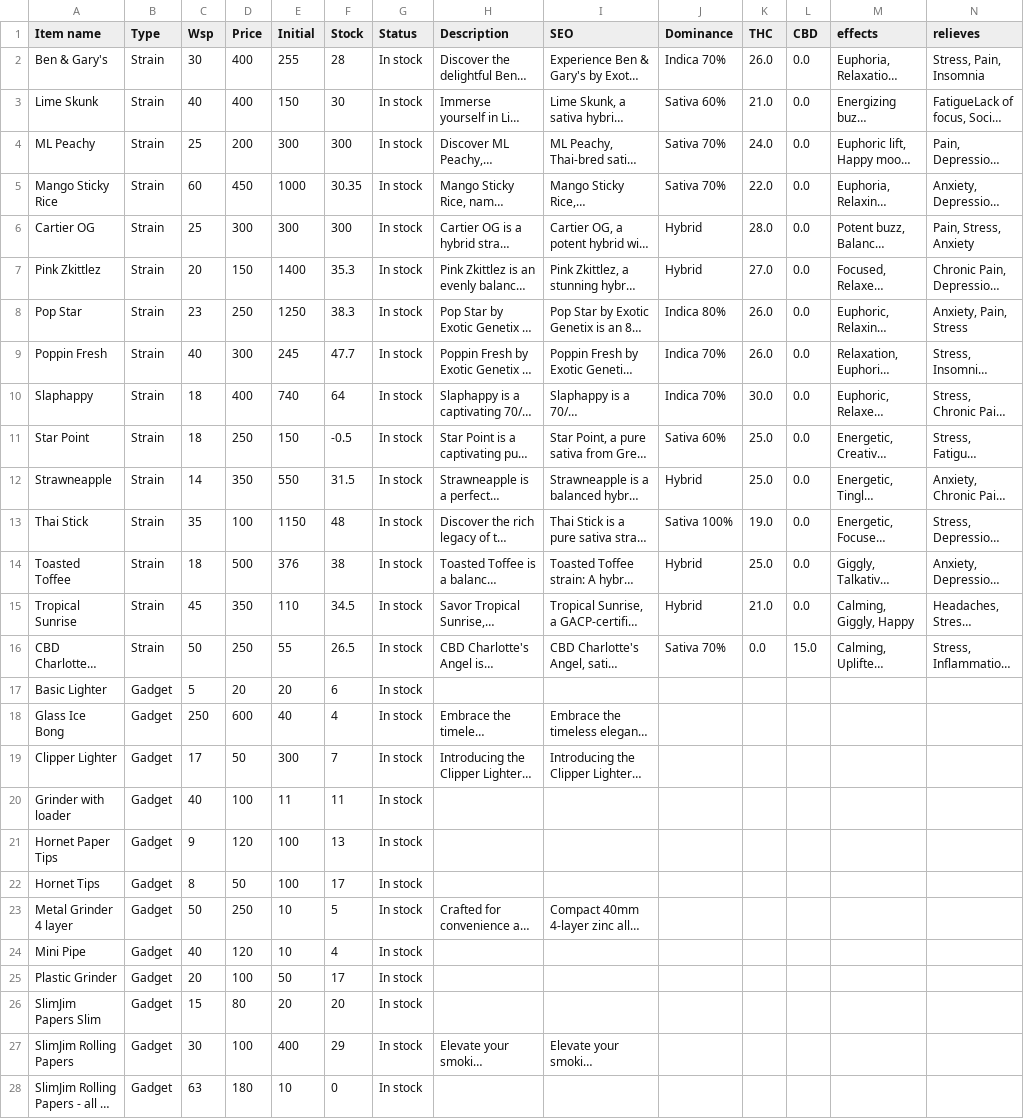
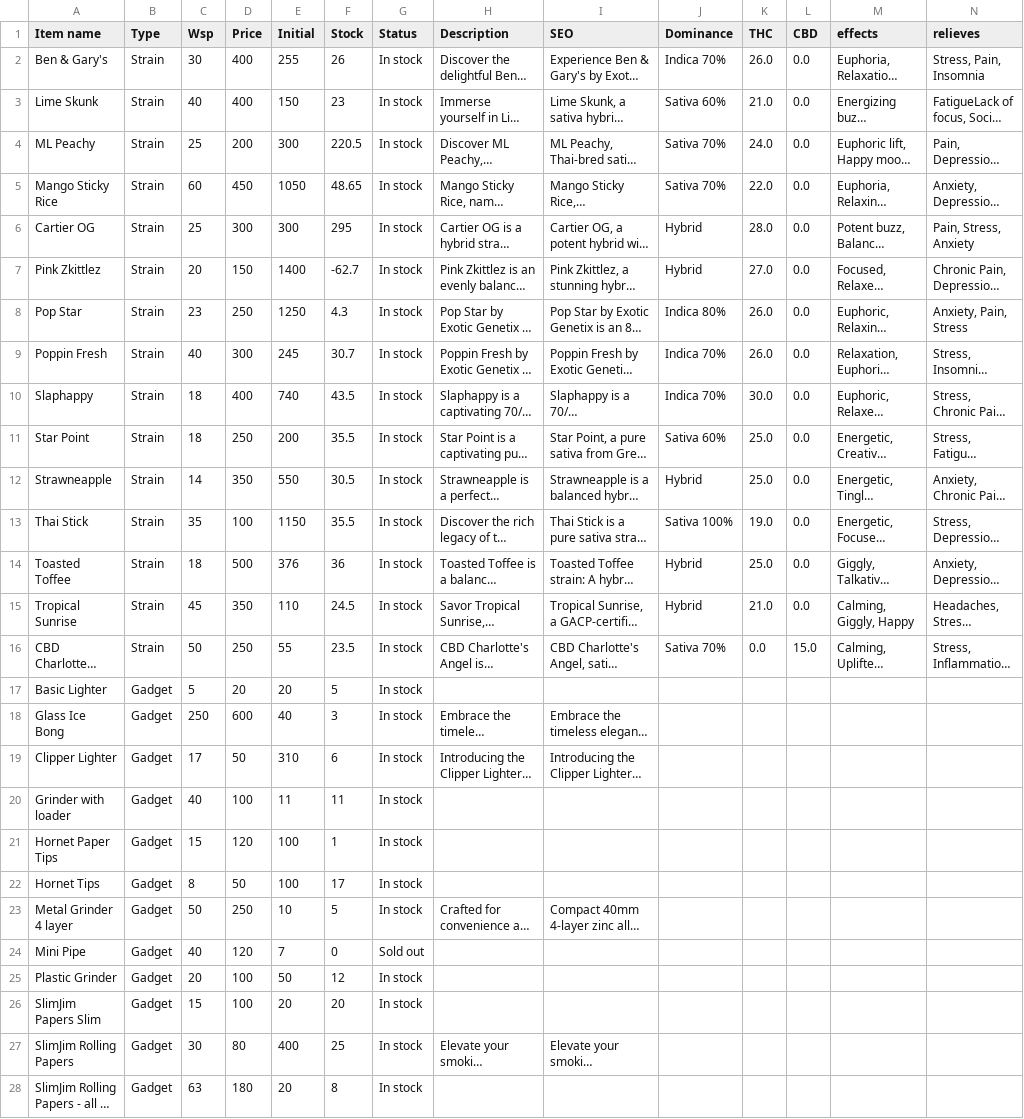
Before and after one commit to gokaiorg/greenghost, a CSV file: public/datas/products.csv, drawn as a sheet; only a part is shown; long unchanged cells end in …; the diff covers the shown part only; the diff names each change by its address in the sheet, - before the commit and + after, or states it on an @@ line.

Commit message:
chore: update sitemap, product stock, and build config
- Add /legal-laws to sitemap
- Update stock and pricing for SlimJim products and rolling trays
- Increase Node memory limit in netlify.toml
- Suppress react-native module warnings in next.config.ts

```diff
--- a/public/datas/products.csv
+++ b/public/datas/products.csv
-F2 (Stock): 28
+F2 (Stock): 26
-F3 (Stock): 30
+F3 (Stock): 23
-F4 (Stock): 300
+F4 (Stock): 220.5
-E5 (Initial): 1000
+E5 (Initial): 1050
-F5 (Stock): 30.35
+F5 (Stock): 48.65
-F6 (Stock): 300
+F6 (Stock): 295
-F7 (Stock): 35.3
+F7 (Stock): -62.7
-F8 (Stock): 38.3
+F8 (Stock): 4.3
-F9 (Stock): 47.7
+F9 (Stock): 30.7
-F10 (Stock): 64
+F10 (Stock): 43.5
-E11 (Initial): 150
+E11 (Initial): 200
-F11 (Stock): -0.5
+F11 (Stock): 35.5
-F12 (Stock): 31.5
+F12 (Stock): 30.5
-F13 (Stock): 48
+F13 (Stock): 35.5
-F14 (Stock): 38
+F14 (Stock): 36
-F15 (Stock): 34.5
+F15 (Stock): 24.5
-F16 (Stock): 26.5
+F16 (Stock): 23.5
-F17 (Stock): 6
+F17 (Stock): 5
-F18 (Stock): 4
+F18 (Stock): 3
-E19 (Initial): 300
+E19 (Initial): 310
-F19 (Stock): 7
+F19 (Stock): 6
-C21 (Wsp): 9
+C21 (Wsp): 15
-F21 (Stock): 13
+F21 (Stock): 1
-E24 (Initial): 10
+E24 (Initial): 7
-F24 (Stock): 4
+F24 (Stock): 0
-G24 (Status): In stock
+G24 (Status): Sold out
-F25 (Stock): 17
+F25 (Stock): 12
-D26 (Price): 80
+D26 (Price): 100
-D27 (Price): 100
+D27 (Price): 80
-F27 (Stock): 29
+F27 (Stock): 25
-E28 (Initial): 10
+E28 (Initial): 20
-F28 (Stock): 0
+F28 (Stock): 8
```
Also changed, not shown: 1 added row and 39 edited cells elsewhere in this file, 3 other files.
